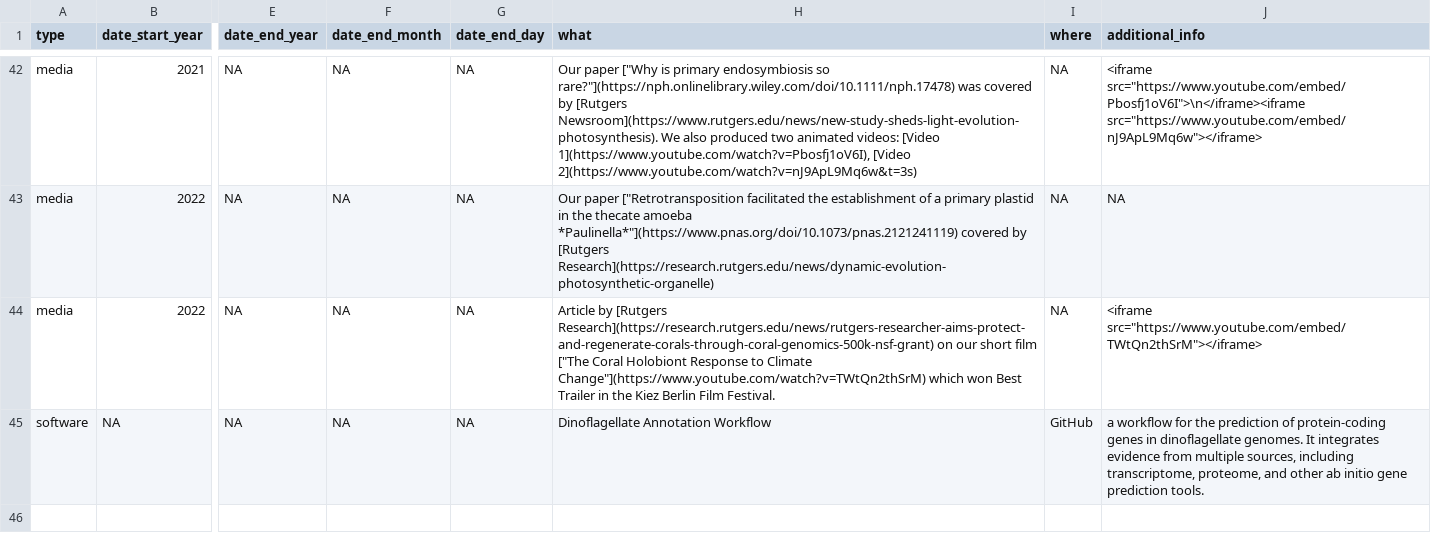
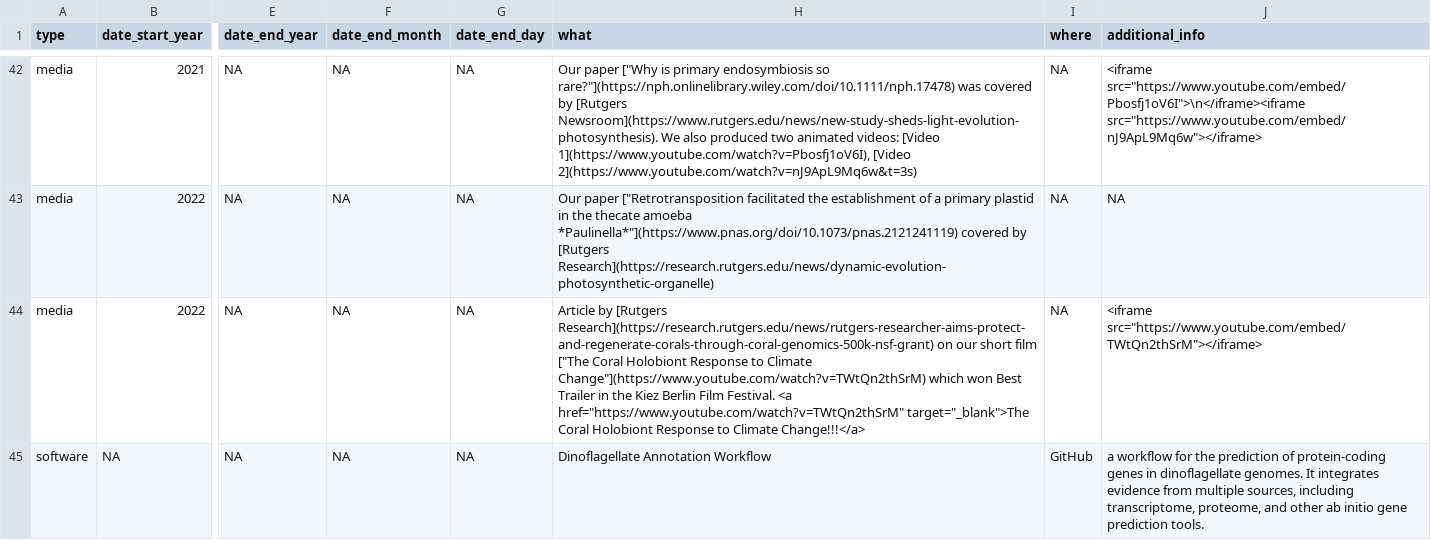
Before and after one commit to TimothyStephens/timothystephens.github.io, a CSV file: cv_entries.csv, drawn as a sheet; only a part is shown, gaps mark what is left out; the diff names each change by its address in the sheet, - before the commit and + after, or states it on an @@ line.

```diff
--- a/cv_entries.csv
+++ b/cv_entries.csv
-H44 (what): …Film Festival.
+H44 (what): …Film Festival. <a href="https://www.youtube.com/watch?v=TWtQn2thSrM" target="_blank">The Coral Holobiont Response to Climate Change!!!</a>
```
Also changed, not shown: 1 other file.
